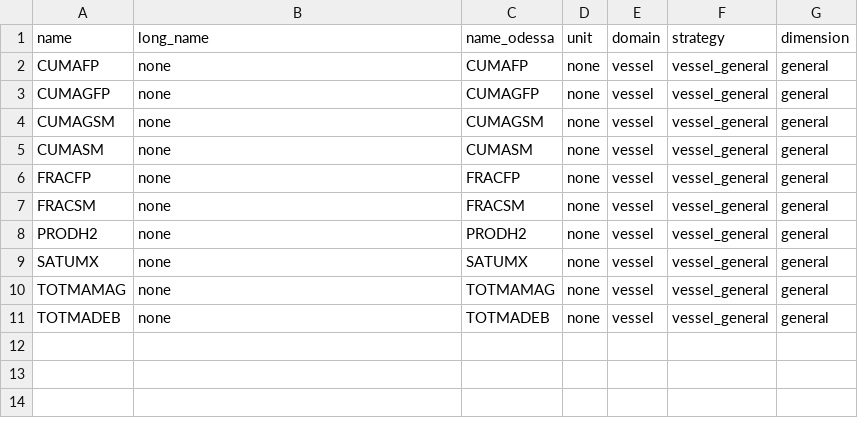
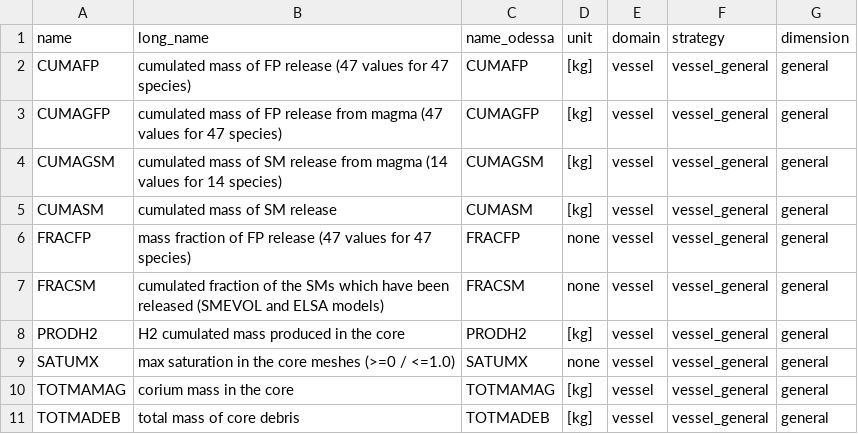
Before and after one commit to Helmholtz-AI-Energy/assas_database, a CSV file: assasdb/data/inr/assas_variables_vessel_general.csv, drawn as a sheet.

Commit message:
add secondar, cavity, containment and lower plenum variables

```diff
--- a/assasdb/data/inr/assas_variables_vessel_general.csv
+++ b/assasdb/data/inr/assas_variables_vessel_general.csv
@@ -1,11 +1,11 @@
 name,long_name,name_odessa,unit,domain,strategy,dimension
-CUMAFP,none,CUMAFP,none,vessel,vessel_general,general
-CUMAGFP,none,CUMAGFP,none,vessel,vessel_general,general
-CUMAGSM,none,CUMAGSM,none,vessel,vessel_general,general
-CUMASM,none,CUMASM,none,vessel,vessel_general,general
-FRACFP,none,FRACFP,none,vessel,vessel_general,general
-FRACSM,none,FRACSM,none,vessel,vessel_general,general
-PRODH2,none,PRODH2,none,vessel,vessel_general,general
-SATUMX,none,SATUMX,none,vessel,vessel_general,general
-TOTMAMAG,none,TOTMAMAG,none,vessel,vessel_general,general
-TOTMADEB,none,TOTMADEB,none,vessel,vessel_general,general
+CUMAFP,cumulated mass of FP release (47 values for 47 species),CUMAFP,[kg],vessel,vessel_general,general
+CUMAGFP,cumulated mass of FP release from magma (47 values for 47 species),CUMAGFP,[kg],vessel,vessel_general,general
+CUMAGSM,cumulated mass of SM release from magma (14 values for 14 species),CUMAGSM,[kg],vessel,vessel_general,general
+CUMASM,cumulated mass of SM release,CUMASM,[kg],vessel,vessel_general,general
+FRACFP,mass fraction of FP release (47 values for 47 species),FRACFP,none,vessel,vessel_general,general
+FRACSM,cumulated fraction of the SMs which have been released (SMEVOL and ELSA models),FRACSM,none,vessel,vessel_general,general
+PRODH2,H2 cumulated mass produced in the core,PRODH2,[kg],vessel,vessel_general,general
+SATUMX,max saturation in the core meshes (>=0 / <=1.0),SATUMX,none,vessel,vessel_general,general
+TOTMAMAG,corium mass in the core,TOTMAMAG,[kg],vessel,vessel_general,general
+TOTMADEB,total mass of core debris,TOTMADEB,[kg],vessel,vessel_general,general
```
Also changed, not shown: assasdb/data/inr/assas_variables_secondar_junction_ther.csv, assasdb/data/inr/assas_variables_vessel_face_ther.csv, 9 other files.
